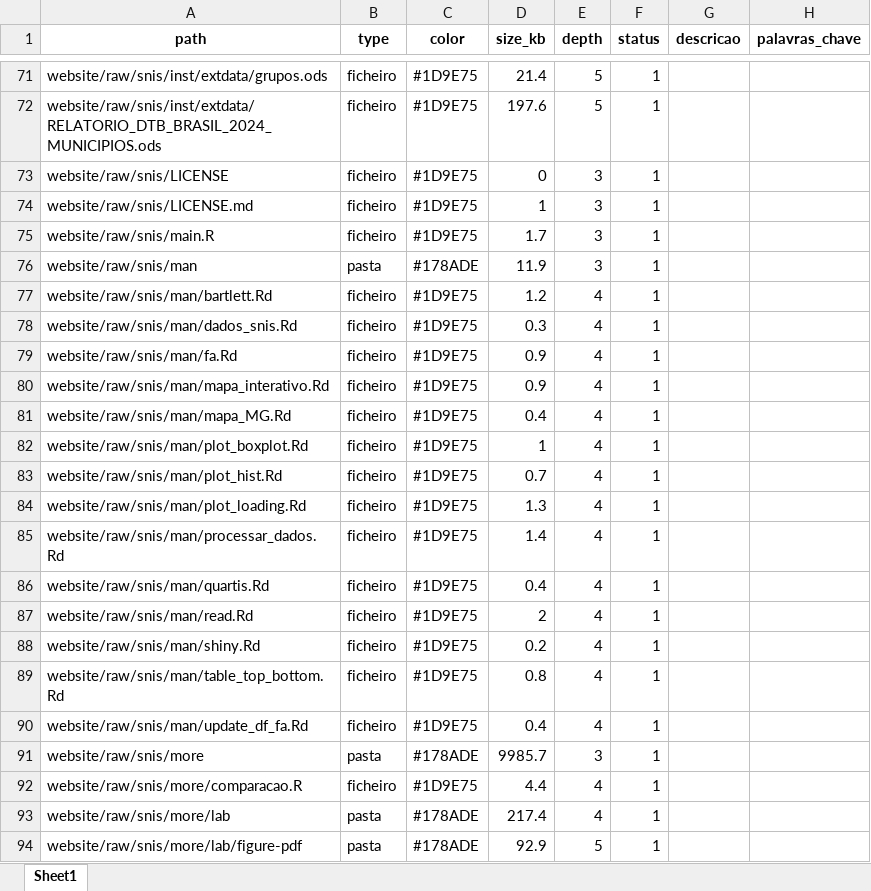
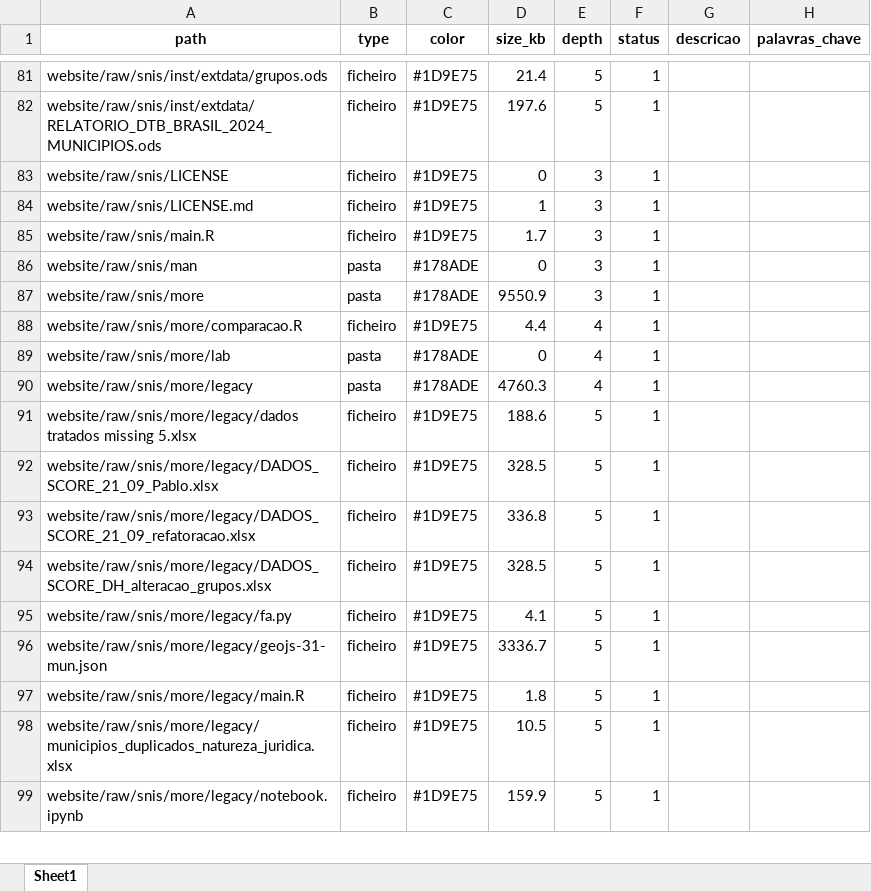
Before and after one commit to mardenos-ufmg/website, an Excel workbook: dashboards/arvore/arvore.xlsx, sheet Sheet1, drawn as a sheet; only a part is shown, gaps mark what is left out; the shorter side is filled out with more unchanged rows; values as stored, in another font and other column widths than the file's, no borders; removed rows and columns are numbered as before the commit, all else as after; the diff covers the shown part only; the diff names each change by its address in the sheet, - before the commit and + after, or states it on an @@ line.

```diff
--- a/dashboards/arvore/arvore.xlsx (sheet Sheet1)
+++ b/dashboards/arvore/arvore.xlsx (sheet Sheet1)
-D86 (size_kb): 11.9
+D86 (size_kb): 0
-row 77: website/raw/snis/man/bartlett.Rd | ficheiro | #1D9E75 | 1.2 | 4 | 1
-row 78: website/raw/snis/man/dados_snis.Rd | ficheiro | #1D9E75 | 0.3 | 4 | 1
-row 79: website/raw/snis/man/fa.Rd | ficheiro | #1D9E75 | 0.9 | 4 | 1
-row 80: website/raw/snis/man/mapa_interativo.Rd | ficheiro | #1D9E75 | 0.9 | 4 | 1
-row 81: website/raw/snis/man/mapa_MG.Rd | ficheiro | #1D9E75 | 0.4 | 4 | 1
-row 82: website/raw/snis/man/plot_boxplot.Rd | ficheiro | #1D9E75 | 1 | 4 | 1
-row 83: website/raw/snis/man/plot_hist.Rd | ficheiro | #1D9E75 | 0.7 | 4 | 1
-row 84: website/raw/snis/man/plot_loading.Rd | ficheiro | #1D9E75 | 1.3 | 4 | 1
-row 85: website/raw/snis/man/processar_dados.Rd | ficheiro | #1D9E75 | 1.4 | 4 | 1
-row 86: website/raw/snis/man/quartis.Rd | ficheiro | #1D9E75 | 0.4 | 4 | 1
-row 87: website/raw/snis/man/read.Rd | ficheiro | #1D9E75 | 2 | 4 | 1
-row 88: website/raw/snis/man/shiny.Rd | ficheiro | #1D9E75 | 0.2 | 4 | 1
-row 89: website/raw/snis/man/table_top_bottom.Rd | ficheiro | #1D9E75 | 0.8 | 4 | 1
-row 90: website/raw/snis/man/update_df_fa.Rd | ficheiro | #1D9E75 | 0.4 | 4 | 1
-D87 (size_kb): 9985.7
+D87 (size_kb): 9550.9
-D89 (size_kb): 217.4
+D89 (size_kb): 0
-row 94: website/raw/snis/more/lab/figure-pdf | pasta | #178ADE | 92.9 | 5 | 1
```
Also changed, not shown: 28 added rows, 20 removed rows and 17 edited cells elsewhere in this sheet, 3 other files.
